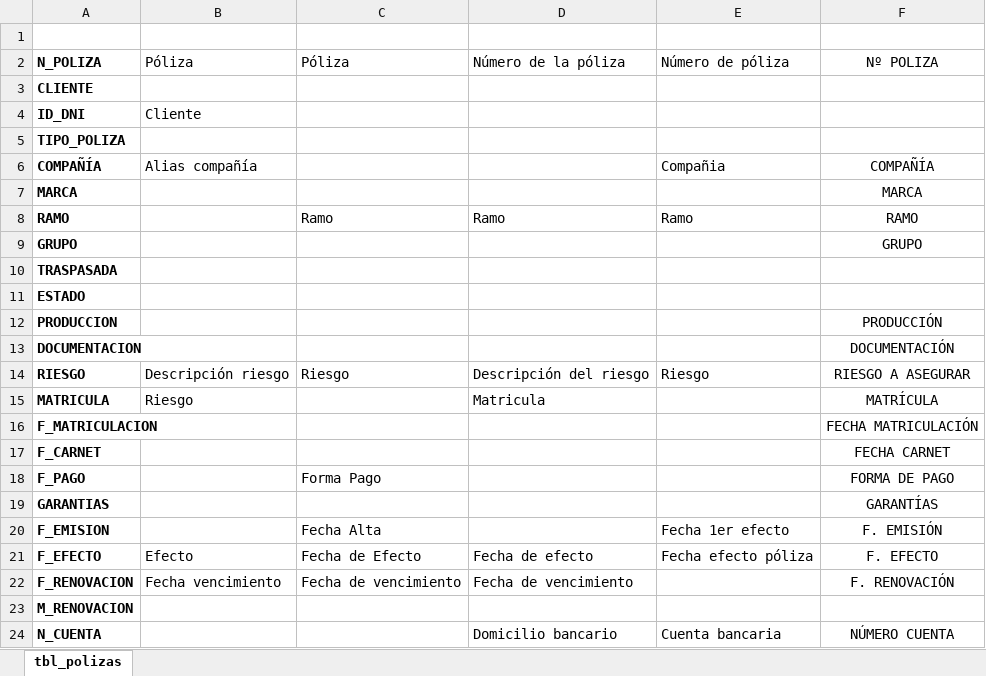
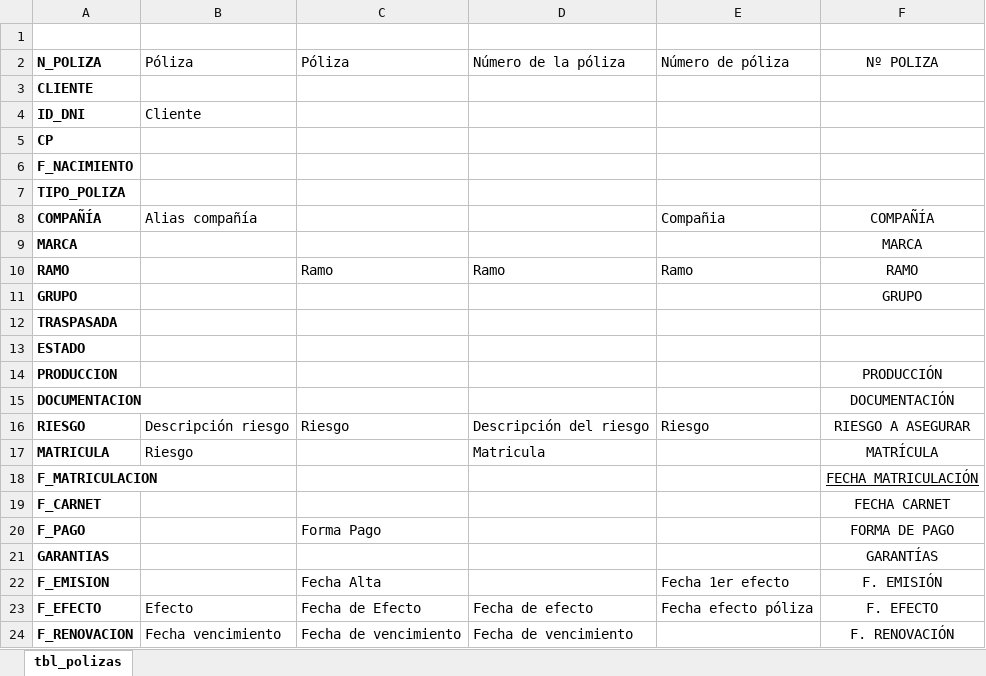
Before and after one commit to daekka/MBP_streamlit, an Excel workbook: tablas_origen/tablas_conversion_polizas.xlsx, sheet tbl_polizas, drawn as a sheet; only a part is shown; the shorter side is filled out with more unchanged rows; values as stored, in another font and other column widths than the file's, no borders; table styles not drawn; addresses are those after the commit; the diff names each change by its address in the sheet, - before the commit and + after, or states it on an @@ line.

```diff
--- a/tablas_origen/tablas_conversion_polizas.xlsx (sheet tbl_polizas)
+++ b/tablas_origen/tablas_conversion_polizas.xlsx (sheet tbl_polizas)
+row 5: CP
+row 6: F_NACIMIENTO
-F18 underline: off
+F18 underline: on
```
Also changed, not shown: 5 other files.
